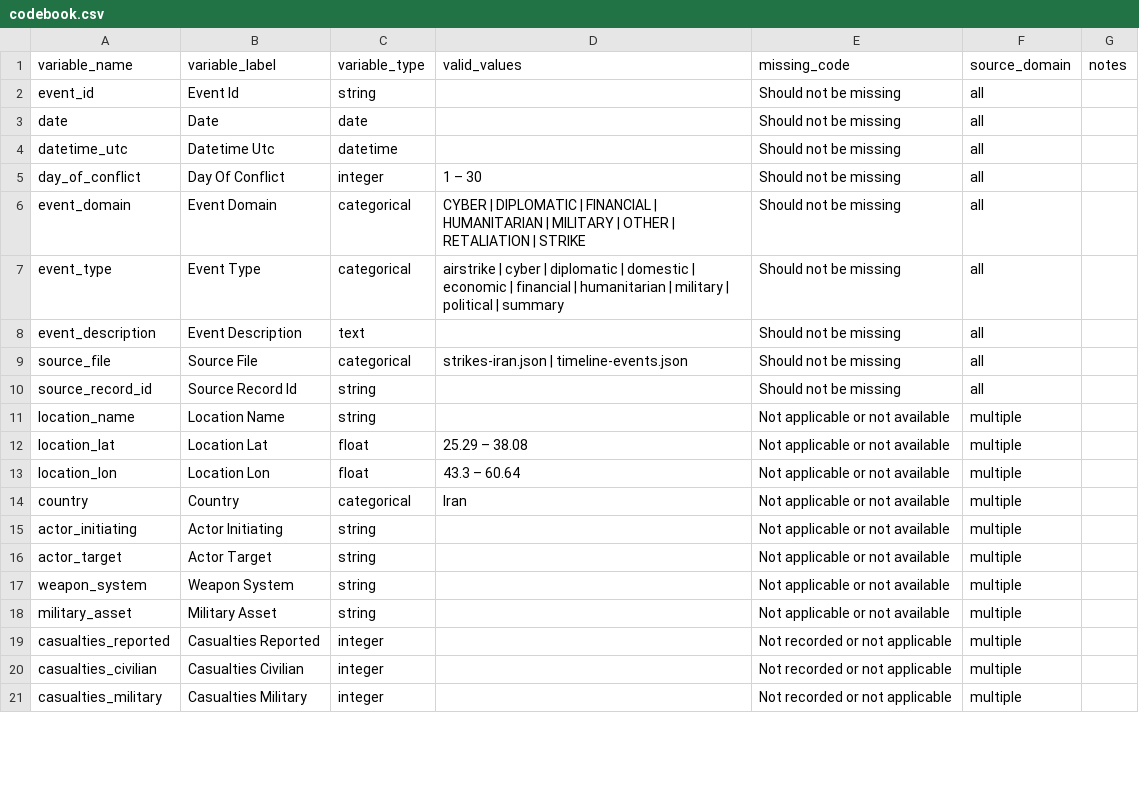
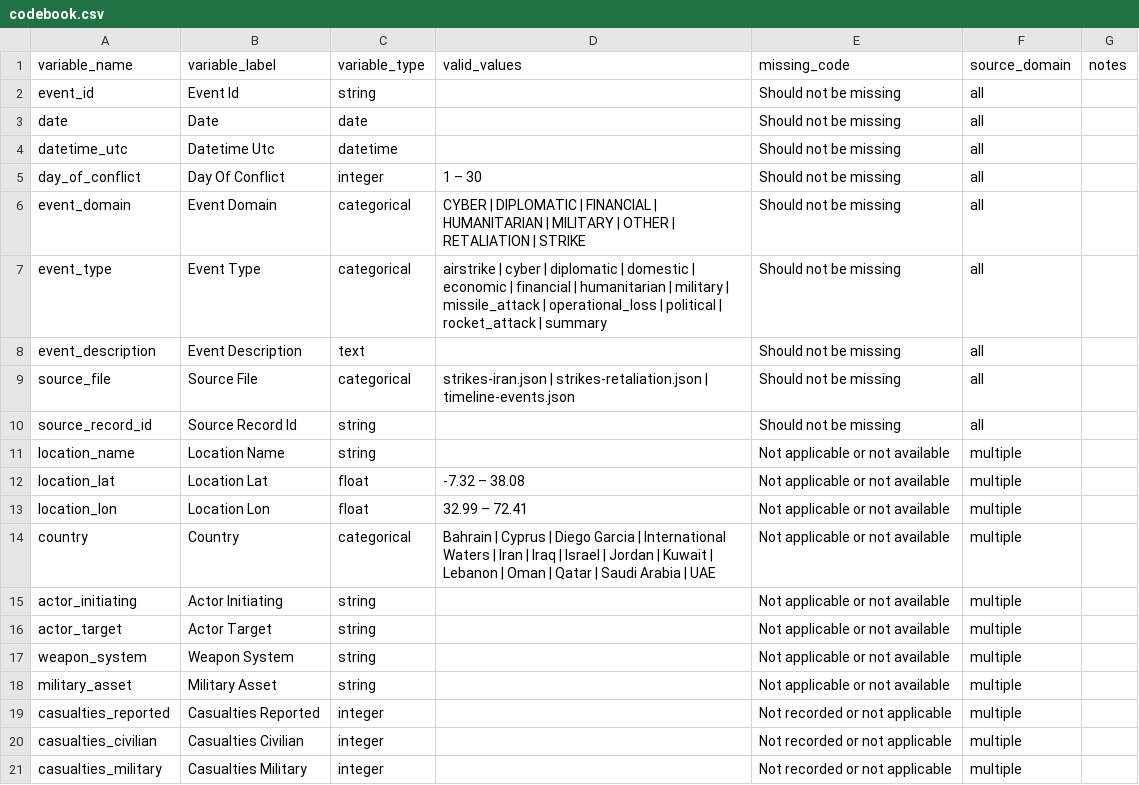
Before and after one commit to jethomasphd/WarTheater, a CSV file: ResearchData/codebook.csv, drawn as a sheet; only a part is shown.

```diff
--- a/ResearchData/codebook.csv
+++ b/ResearchData/codebook.csv
@@ -6,10 +6,10 @@ day_of_conflict,Day Of Conflict,integer,1 – 30,Should not be missing,all,
 event_domain,Event Domain,categorical,CYBER | DIPLOMATIC | FINANCIAL | HUMANITARIAN | MILITARY | OTHER | RETALIATION | STRIKE,Should not be missing,all,
-event_type,Event Type,categorical,airstrike | cyber | diplomatic | domestic | economic | financial | humanitarian | military | political | summary,Should not be missing,all,
+event_type,Event Type,categorical,airstrike | cyber | diplomatic | domestic | economic | financial | humanitarian | military | missile_attack | operational_loss | political | rocket_attack | summary,Should not be missing,all,
 event_description,Event Description,text,,Should not be missing,all,
-source_file,Source File,categorical,strikes-iran.json | timeline-events.json,Should not be missing,all,
+source_file,Source File,categorical,strikes-iran.json | strikes-retaliation.json | timeline-events.json,Should not be missing,all,
 source_record_id,Source Record Id,string,,Should not be missing,all,
 location_name,Location Name,string,,Not applicable or not available,multiple,
-location_lat,Location Lat,float,25.29 – 38.08,Not applicable or not available,multiple,
-location_lon,Location Lon,float,43.3 – 60.64,Not applicable or not available,multiple,
-country,Country,categorical,Iran,Not applicable or not available,multiple,
+location_lat,Location Lat,float,-7.32 – 38.08,Not applicable or not available,multiple,
+location_lon,Location Lon,float,32.99 – 72.41,Not applicable or not available,multiple,
+country,Country,categorical,Bahrain | Cyprus | Diego Garcia | International Waters | Iran | Iraq | Israel | Jordan | Kuwait | Lebanon | Oman | Qatar | Saudi Arabia | UAE,Not applicable or not available,multiple,
 actor_initiating,Actor Initiating,string,,Not applicable or not available,multiple,
```
Also changed, not shown: 2 other files.
